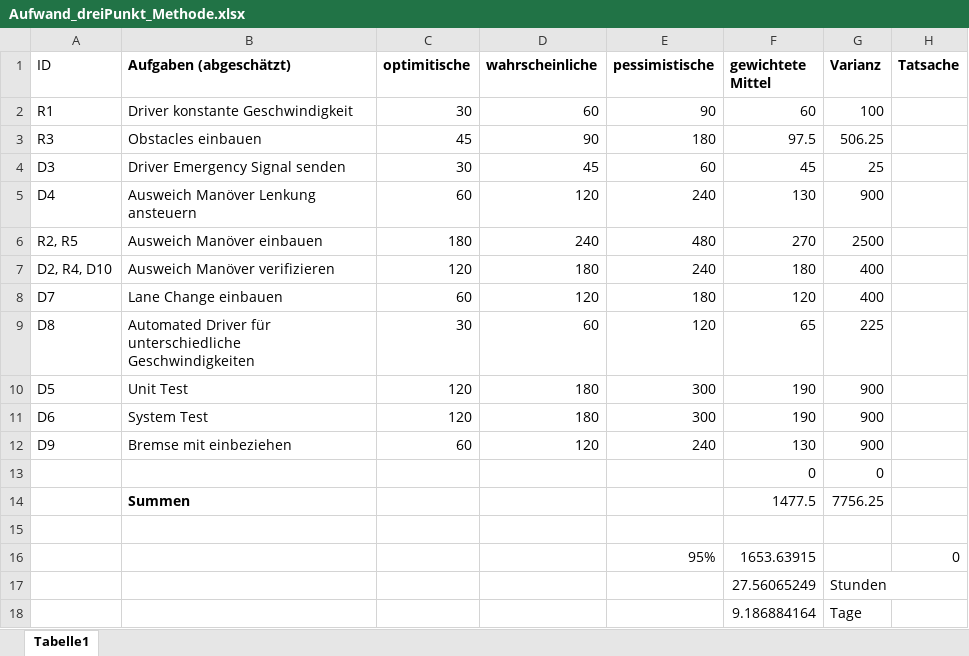
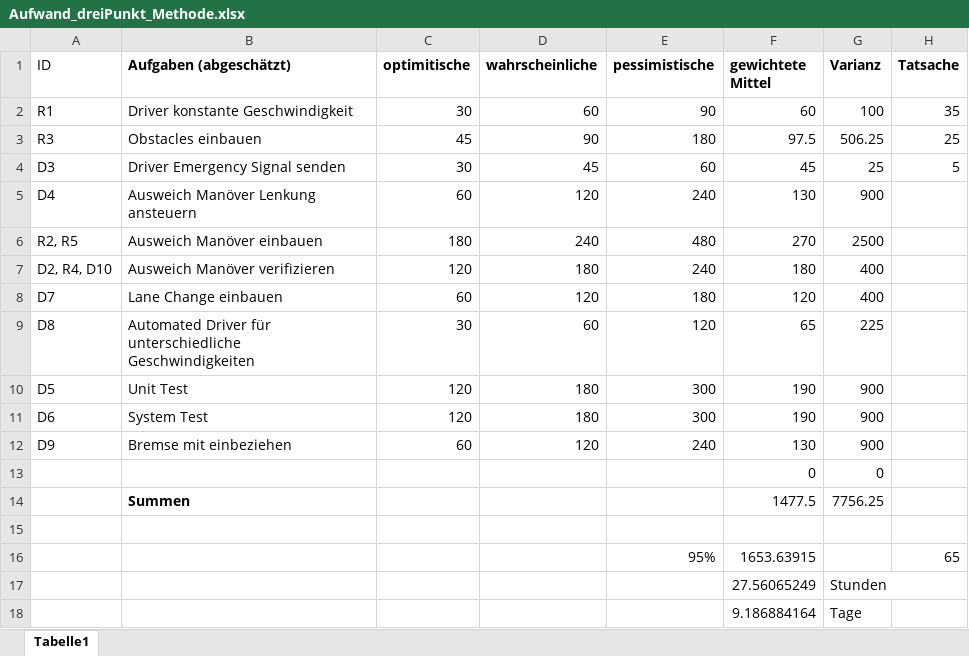
Before and after one commit to inf18229/Projekt_Grafische_Programmierung, an Excel workbook: Dokumentation/Aufwand_dreiPunkt_Methode.xlsx, sheet Tabelle1, drawn as a sheet; values as stored, in another font and other column widths than the file's, no borders; the diff names each change by its address in the sheet, - before the commit and + after, or states it on an @@ line.

```diff
--- a/Dokumentation/Aufwand_dreiPunkt_Methode.xlsx (sheet Tabelle1)
+++ b/Dokumentation/Aufwand_dreiPunkt_Methode.xlsx (sheet Tabelle1)
-H2 (Tatsache): (empty)
+H2 (Tatsache): 35
-H3 (Tatsache): (empty)
+H3 (Tatsache): 25
-H4 (Tatsache): (empty)
+H4 (Tatsache): 5
-H16 (Tatsache): 0
+H16 (Tatsache): 65
```
Also changed, not shown: 48 other files.
